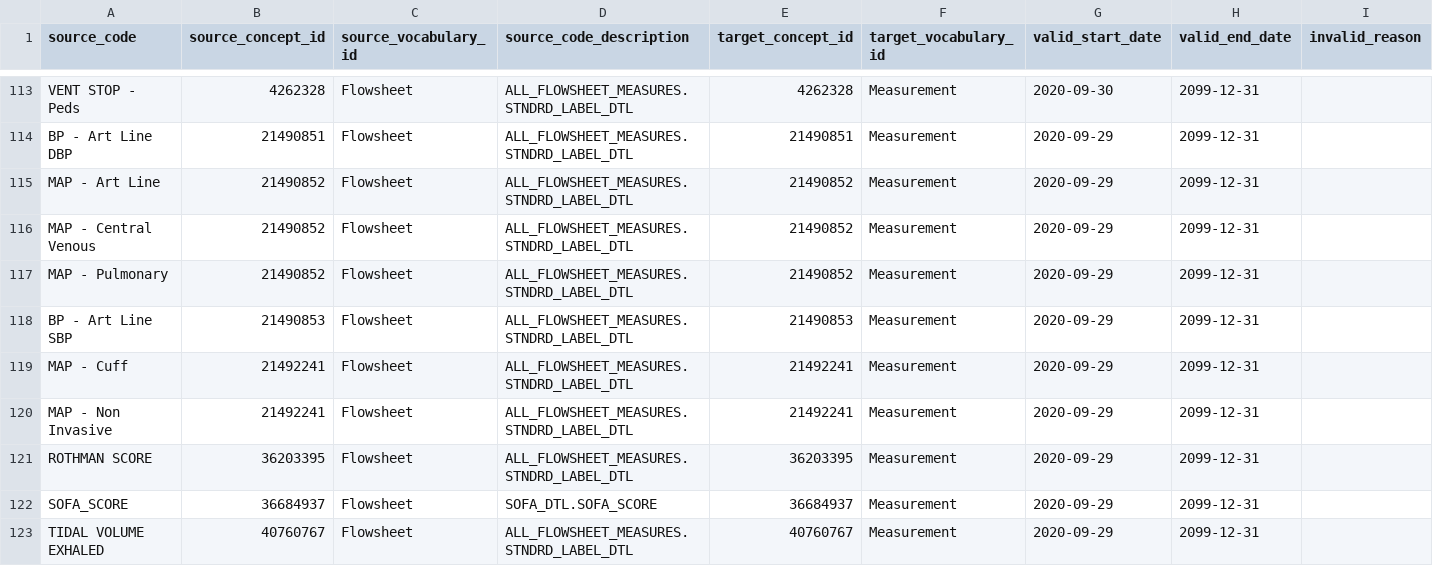
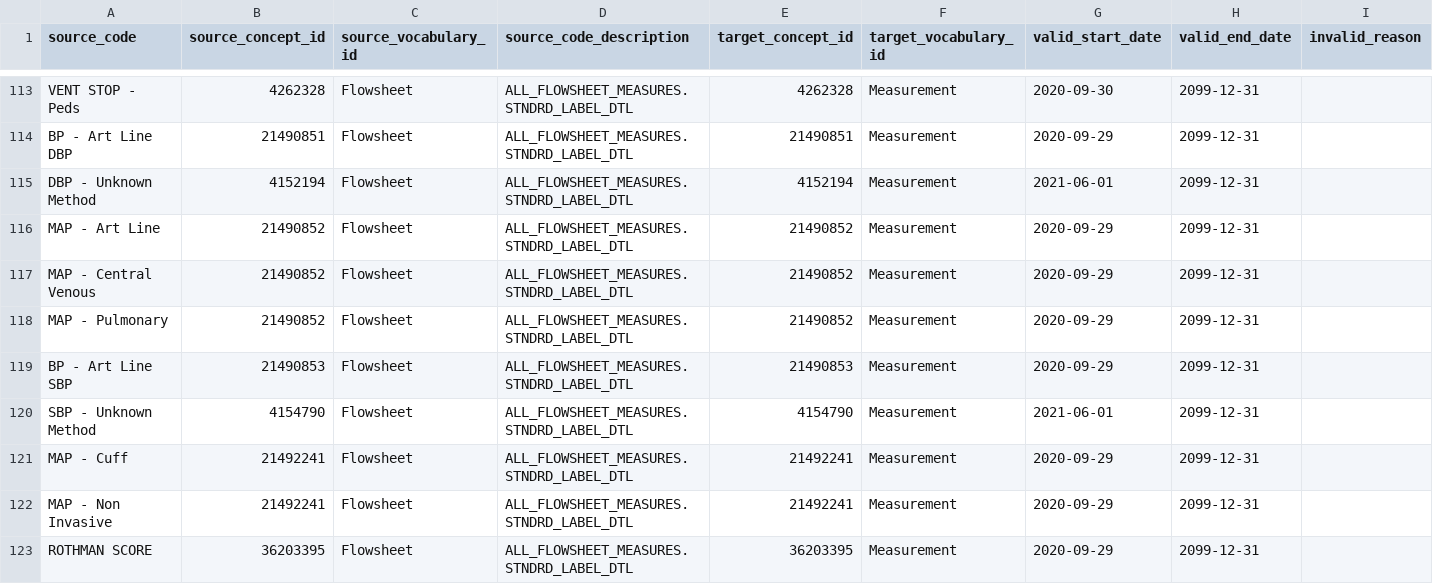
Before and after one commit to yankuic/omop_etl, a CSV file: xref/source_to_concept_map.csv, drawn as a sheet; only a part is shown, gaps mark what is left out; the shorter side is filled out with more unchanged rows; the diff names each change by its address in the sheet, - before the commit and + after, or states it on an @@ line.

Commit message:
Add BP unknown methods

```diff
--- a/xref/source_to_concept_map.csv
+++ b/xref/source_to_concept_map.csv
+row 115: DBP - Unknown Method | 4152194 | Flowsheet | ALL_FLOWSHEET_MEASURES.STNDRD_LABEL_DTL | 4152194 | Measurement | 2021-06-01 | 2099-12-31
+row 120: SBP - Unknown Method | 4154790 | Flowsheet | ALL_FLOWSHEET_MEASURES.STNDRD_LABEL_DTL | 4154790 | Measurement | 2021-06-01 | 2099-12-31
```
